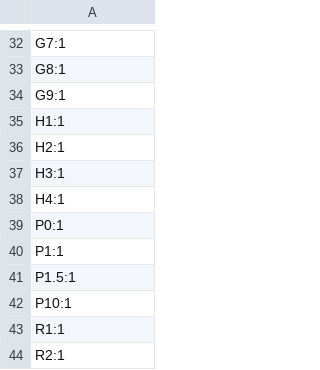
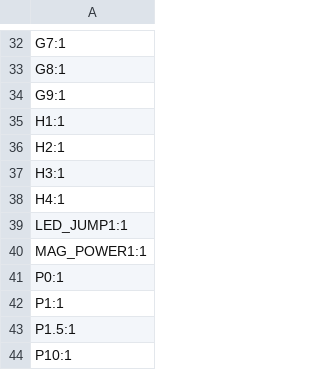
Before and after one commit to JeffreyWangDev/HC-hacky-holidays-nob, a CSV file: production/designators.csv, drawn as a sheet; only a part is shown, gaps mark what is left out; the shorter side is filled out with more unchanged rows; the diff names each change by its address in the sheet, - before the commit and + after, or states it on an @@ line.

```diff
--- a/production/designators.csv
+++ b/production/designators.csv
+row 39: LED_JUMP1:1
+row 40: MAG_POWER1:1
```
Also changed, not shown: production/bom.csv, production/positions.csv, 4 other files.
